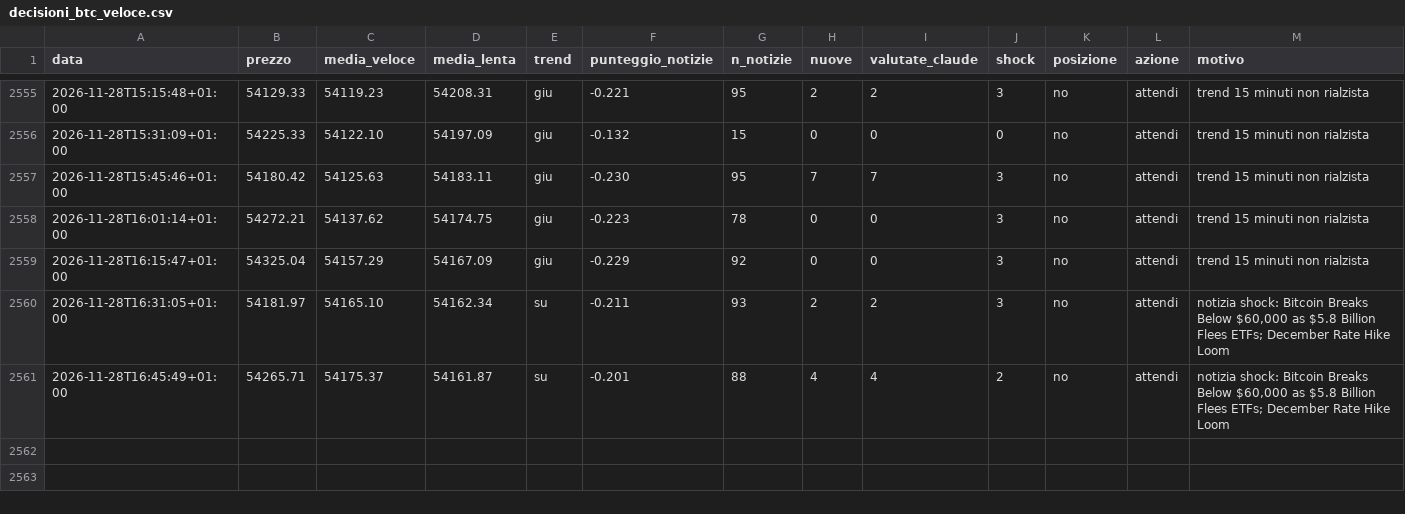
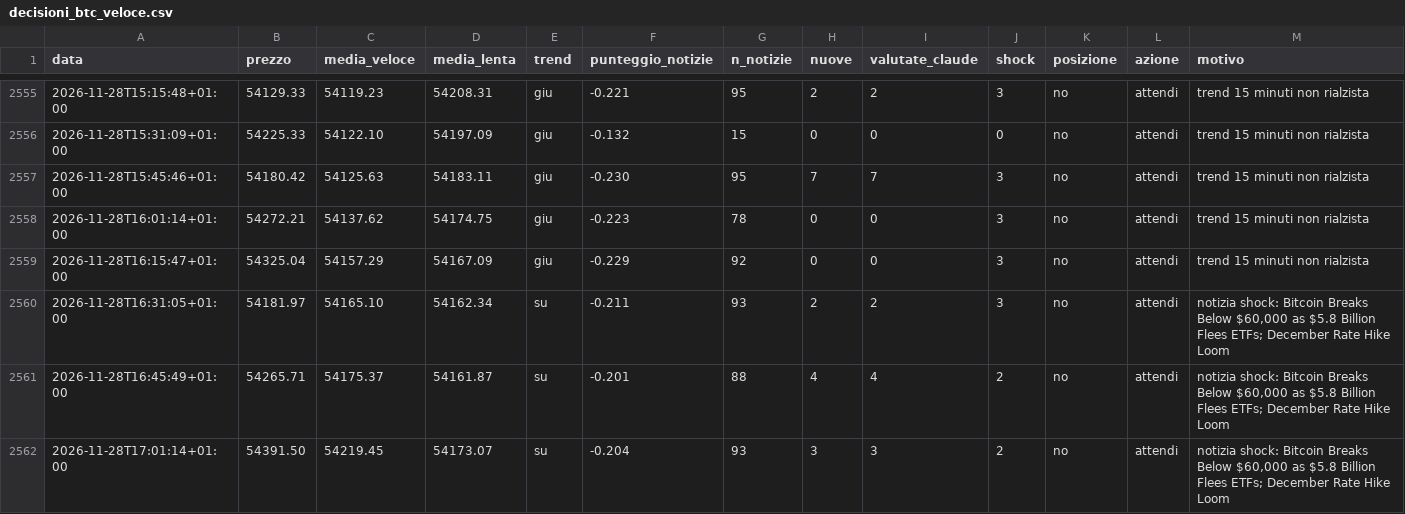
Before and after one commit to Van3d-max/sol-sentinel-, a CSV file: decisioni_btc_veloce.csv, drawn as a sheet; only a part is shown, gaps mark what is left out; rows hold the shown columns only; the diff names each change by its address in the sheet, - before the commit and + after, or states it on an @@ line.

```diff
--- a/decisioni_btc_veloce.csv
+++ b/decisioni_btc_veloce.csv
+row 2562: 2026-11-28T17:01:14+01:00 | 54391.50 | 54219.45 | 54173.07 | su | -0.204 | 93 | 3 | 3 | 2 | no | attendi | notizia shock: Bitcoin Breaks Below $60,000 as $5.8 Billion Flees ETFs; December Rate Hike Loom
```
Also changed, not shown: decisioni_eth_veloce.csv, decisioni_shib_veloce.csv, 8 other files.
